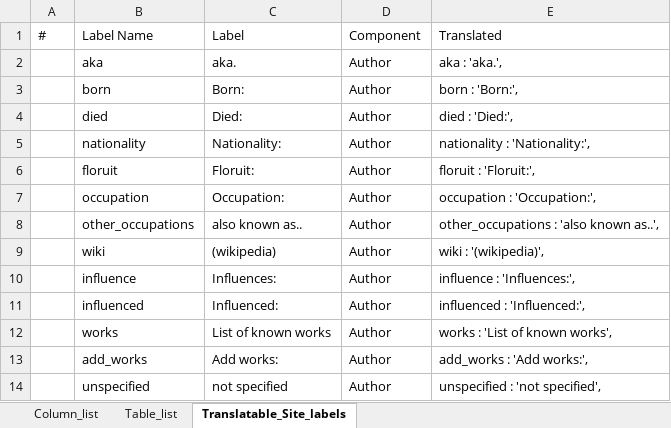
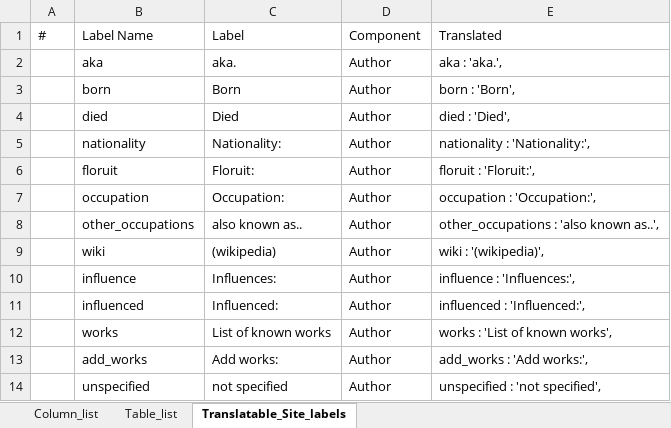
Before and after one commit to placeholderbookproject/lectura, an Excel workbook: data/Component_fields.xlsx, sheet Translatable_Site_labels, drawn as a sheet; values as stored, in another font and other column widths than the file's, no borders; the diff names each change by its address in the sheet, - before the commit and + after, or states it on an @@ line.

```diff
--- a/data/Component_fields.xlsx (sheet Translatable_Site_labels)
+++ b/data/Component_fields.xlsx (sheet Translatable_Site_labels)
-C3: Born:
+C3: Born
-E3: born : 'Born:',
+E3: born : 'Born',
-C4: Died:
+C4: Died
-E4: died : 'Died:',
+E4: died : 'Died',
```
Also changed, not shown: 3 other files.
